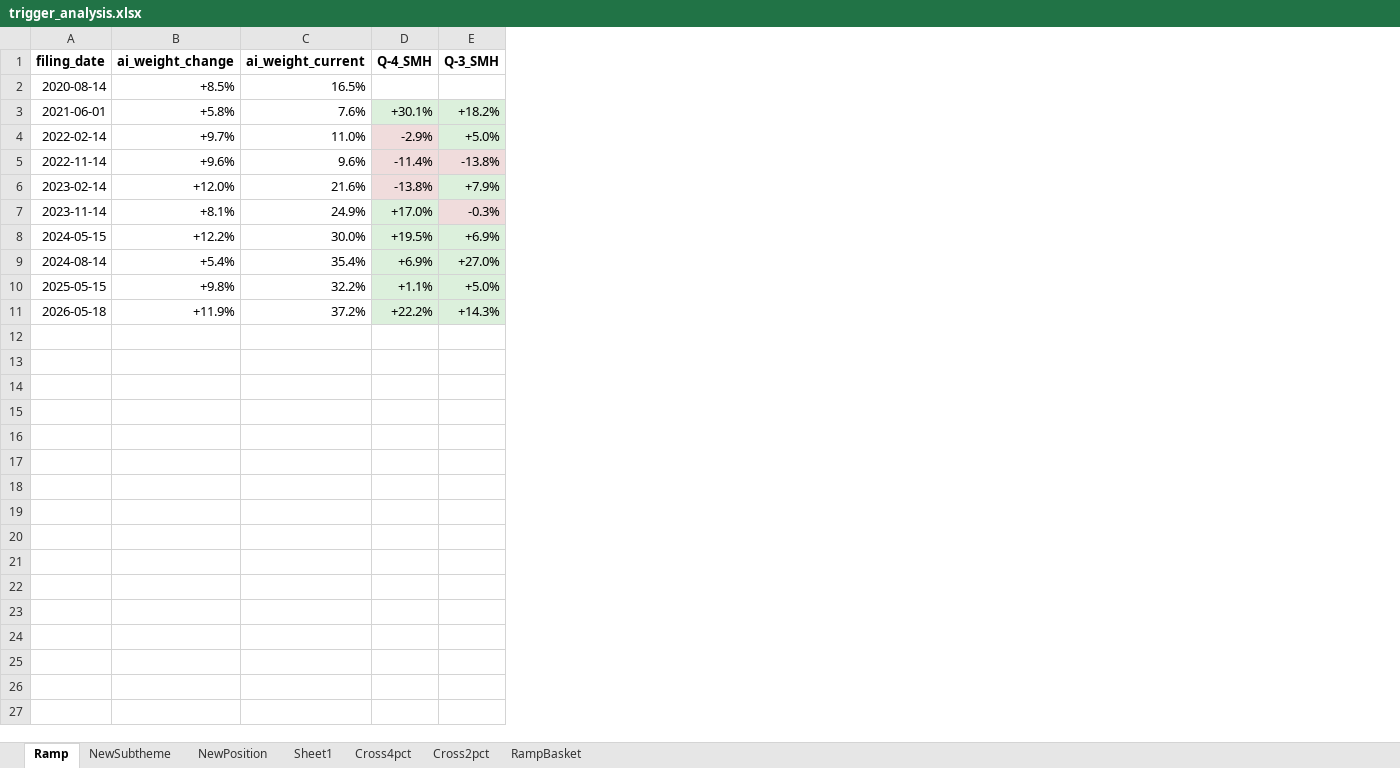
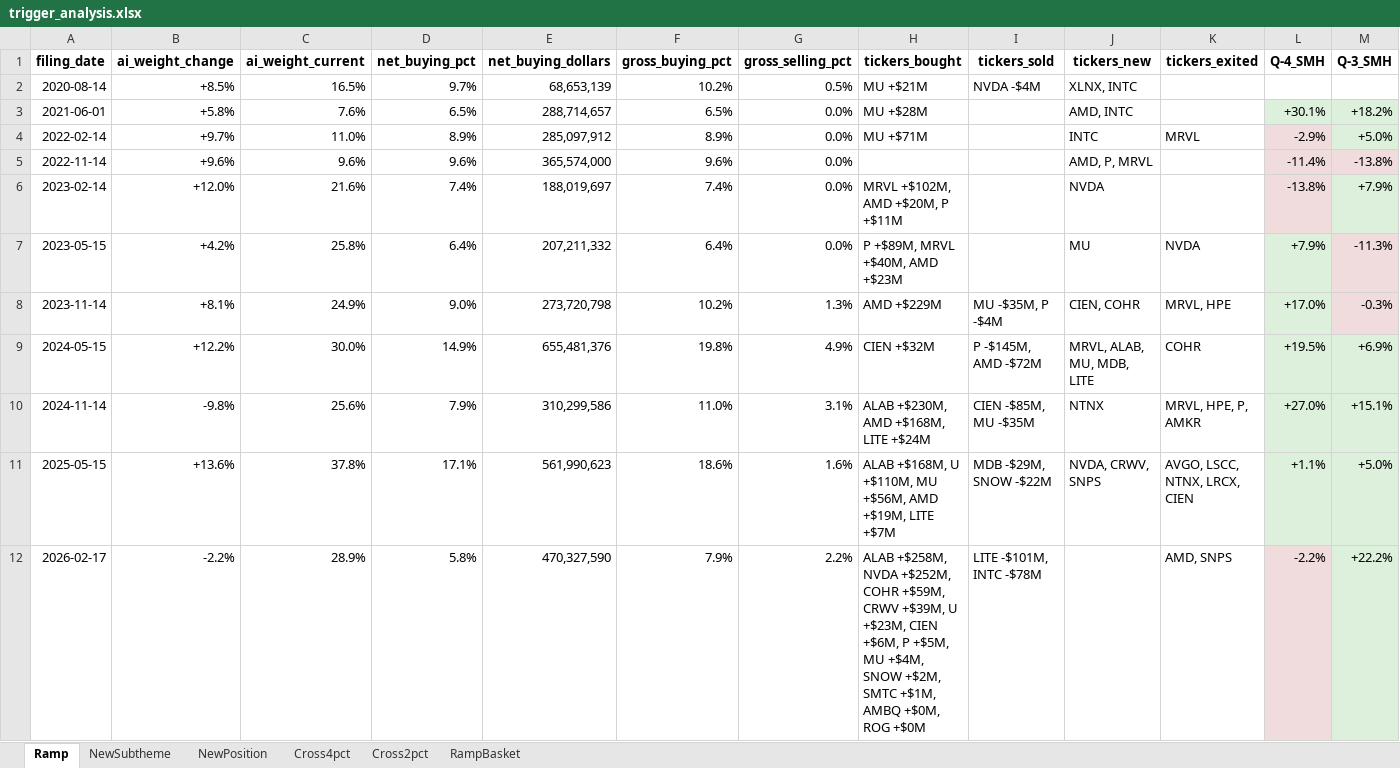
Before and after one commit to sresman/celeb-pm, an Excel workbook: analysis/trigger_analysis.xlsx, sheet Ramp, drawn as a sheet; only a part is shown; values as stored, in another font and other column widths than the file's, no borders; removed rows and columns are numbered as before the commit, all else as after; rows hold the shown columns only; the diff names each change by its address in the sheet, - before the commit and + after, or states it on an @@ line.

```diff
--- a/analysis/trigger_analysis.xlsx (sheet Ramp)
+++ b/analysis/trigger_analysis.xlsx (sheet Ramp)
-sheet tab: Sheet1
+column D (net_buying_pct), rows 2-6: 9.7% | 6.5% | 8.9% | 9.6% | 7.4%; rows 8-9: 9.0% | 14.9%; row 11: 17.1%
+column E (net_buying_dollars), rows 2-6: 68,653,139 | 288,714,657 | 285,097,912 | 365,574,000 | 188,019,697; rows 8-9: 273,720,798 | 655,481,376; row 11: 561,990,623
+column F (gross_buying_pct), rows 2-6: 10.2% | 6.5% | 8.9% | 9.6% | 7.4%; rows 8-9: 10.2% | 19.8%; row 11: 18.6%
+column G (gross_selling_pct), rows 2-6: 0.5% | 0.0% | 0.0% | 0.0% | 0.0%; rows 8-9: 1.3% | 4.9%; row 11: 1.6%
+column H (tickers_bought), rows 2-6: MU +$21M | MU +$28M | MU +$71M |  | MRVL +$102M, AMD +$20M, P +$11M; rows 8-9: AMD +$229M | CIEN +$32M; row 11: ALAB +$168M, U +$110M, MU +$56M, AMD +$19M, LITE +$7M
+column I (tickers_sold), row 2: NVDA -$4M; rows 8-9: MU -$35M, P -$4M | P -$145M, AMD -$72M; row 11: MDB -$29M, SNOW -$22M
+column J (tickers_new), rows 2-6: XLNX, INTC | AMD, INTC | INTC | AMD, P, MRVL | NVDA; rows 8-9: CIEN, COHR | MRVL, ALAB, MU, MDB, LITE; row 11: NVDA, CRWV, SNPS
+column K (tickers_exited), row 4: MRVL; rows 8-9: MRVL, HPE | COHR; row 11: AVGO, LSCC, NTNX, LRCX, CIEN
+row 7: 2023-05-15 | +4.2% | 25.8% | 6.4% | 207,211,332 | 6.4% | 0.0% | P +$89M, MRVL +$40M, AMD +$23M |  | MU | NVDA | +7.9% | -11.3%
-row 9: 2024-08-14 | +5.4% | 35.4% | +6.9% | +27.0%
+row 10: 2024-11-14 | -9.8% | 25.6% | 7.9% | 310,299,586 | 11.0% | 3.1% | ALAB +$230M, AMD +$168M, LITE +$24M | CIEN -$85M, MU -$35M | NTNX | MRVL, HPE, P, AMKR | +27.0% | +15.1%
-B11 (ai_weight_change): +9.8%
+B11 (ai_weight_change): +13.6%
-C11 (ai_weight_current): 32.2%
+C11 (ai_weight_current): 37.8%
-row 11: 2026-05-18 | +11.9% | 37.2% | +22.2% | +14.3%
+row 12: 2026-02-17 | -2.2% | 28.9% | 5.8% | 470,327,590 | 7.9% | 2.2% | ALAB +$258M, NVDA +$252M, COHR +$59M, CRWV +$39M, U +$23M, CIEN +$6M, P +$5M, MU +$4M, SNOW +$2M, SMTC +$1M, AMBQ +$0M, ROG +$0M | LITE -$101M, INTC -$78M |  | AMD, SNPS | -2.2% | +22.2%
```
Also changed, not shown: sheet RampBasket, sheet NewPosition, sheet Cross4pct, sheet Cross2pct, sheet NewSubtheme, analysis/step4_signal_events_v6_with_returns_extended.xlsx, 18 other files.
